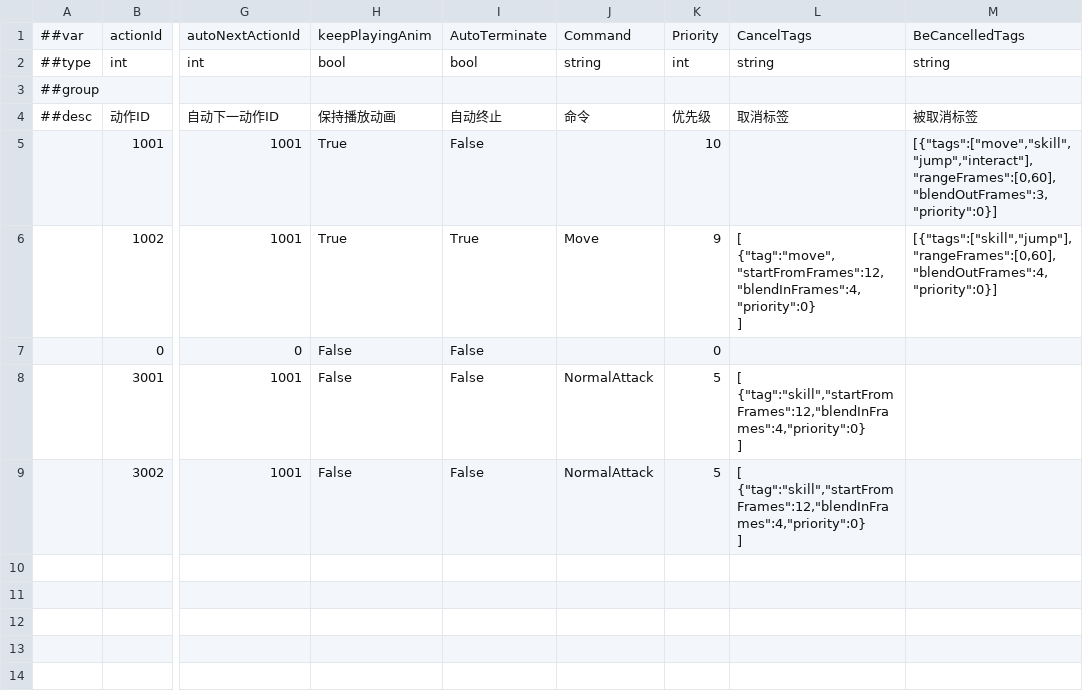
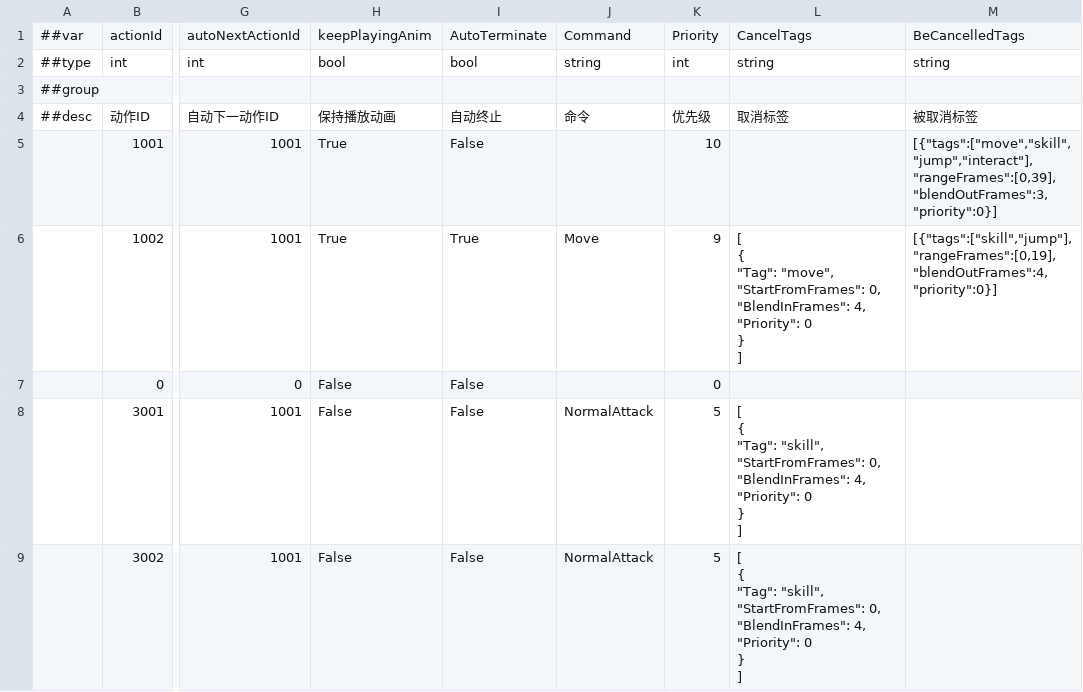
Before and after one commit to CeeLav/Astrum, a CSV file: AstrumConfig/Tables/Datas/Entity/#ActionTable.csv, drawn as a sheet; only a part is shown, gaps mark what is left out; ↵ is a line break in a cell; the diff names each change by its address in the sheet, - before the commit and + after, or states it on an @@ line.

```diff
--- a/AstrumConfig/Tables/Datas/Entity/#ActionTable.csv
+++ b/AstrumConfig/Tables/Datas/Entity/#ActionTable.csv
-M5: [{"tags":["move","skill","jump","interact"],"rangeFrames":[0,60],"blendOutFrames":3,"priority":0}]
+M5: [{"tags":["move","skill","jump","interact"],"rangeFrames":[0,39],"blendOutFrames":3,"priority":0}]
-L6: [ ↵ {"tag":"move","startFromFrames":12,"blendInFrames":4,"priority":0} ↵ ]
+L6: [ ↵ { ↵ "Tag": "move", ↵ "StartFromFrames": 0, ↵ "BlendInFrames": 4, ↵ "Priority": 0 ↵ } ↵ ]
-M6: [{"tags":["skill","jump"],"rangeFrames":[0,60],"blendOutFrames":4,"priority":0}]
+M6: [{"tags":["skill","jump"],"rangeFrames":[0,19],"blendOutFrames":4,"priority":0}]
-L8:L9: [ ↵ {"tag":"skill","startFromFrames":12,"blendInFrames":4,"priority":0} ↵ ]
+L8:L9: [ ↵ { ↵ "Tag": "skill", ↵ "StartFromFrames": 0, ↵ "BlendInFrames": 4, ↵ "Priority": 0 ↵ } ↵ ]
```
Also changed, not shown: 8 other files.
